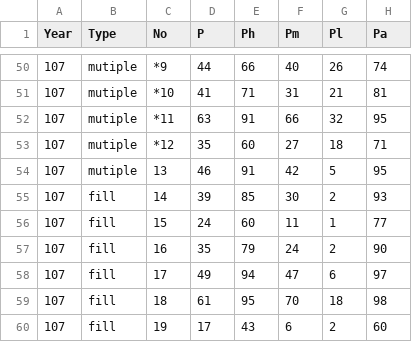
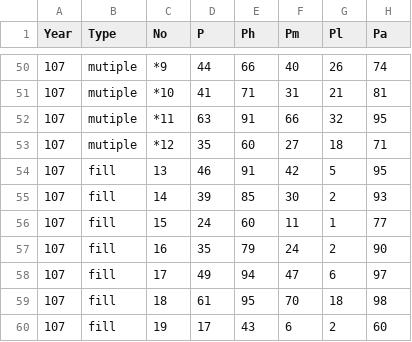
Before and after one commit to acchu0331/LAMath, a CSV file: xuece91-109AnswerRate.csv, drawn as a sheet; only a part is shown, gaps mark what is left out; the diff names each change by its address in the sheet, - before the commit and + after, or states it on an @@ line.

Commit message:
Update xuece91-109AnswerRate.csv

```diff
--- a/xuece91-109AnswerRate.csv
+++ b/xuece91-109AnswerRate.csv
-B54 (Type): mutiple
+B54 (Type): fill
```
